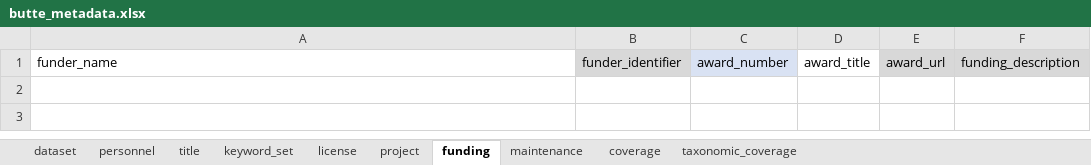
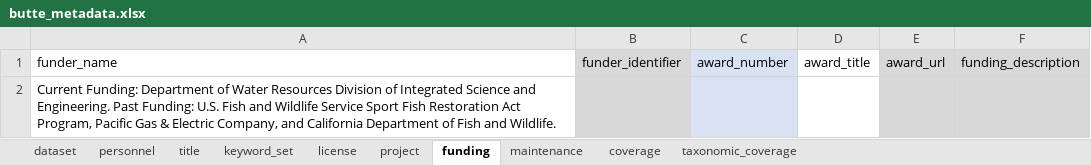
Before and after one commit to SRJPE/jpe-butte-edi, an Excel workbook: data-raw/metadata/butte_metadata.xlsx, sheet funding, drawn as a sheet; values as stored, in another font and other column widths than the file's, no borders; the diff names each change by its address in the sheet, - before the commit and + after, or states it on an @@ line.

Commit message:
adds funding

```diff
--- a/data-raw/metadata/butte_metadata.xlsx (sheet funding)
+++ b/data-raw/metadata/butte_metadata.xlsx (sheet funding)
+row 2: Current Funding: Department of Water Resources Division of Integrated Science and Engineering. Past Funding: U.S. Fish and Wildlife Service Sport Fish Restoration Act Program, Pacific Gas & Electric Company, and California Department of Fish and Wildlife.
```
